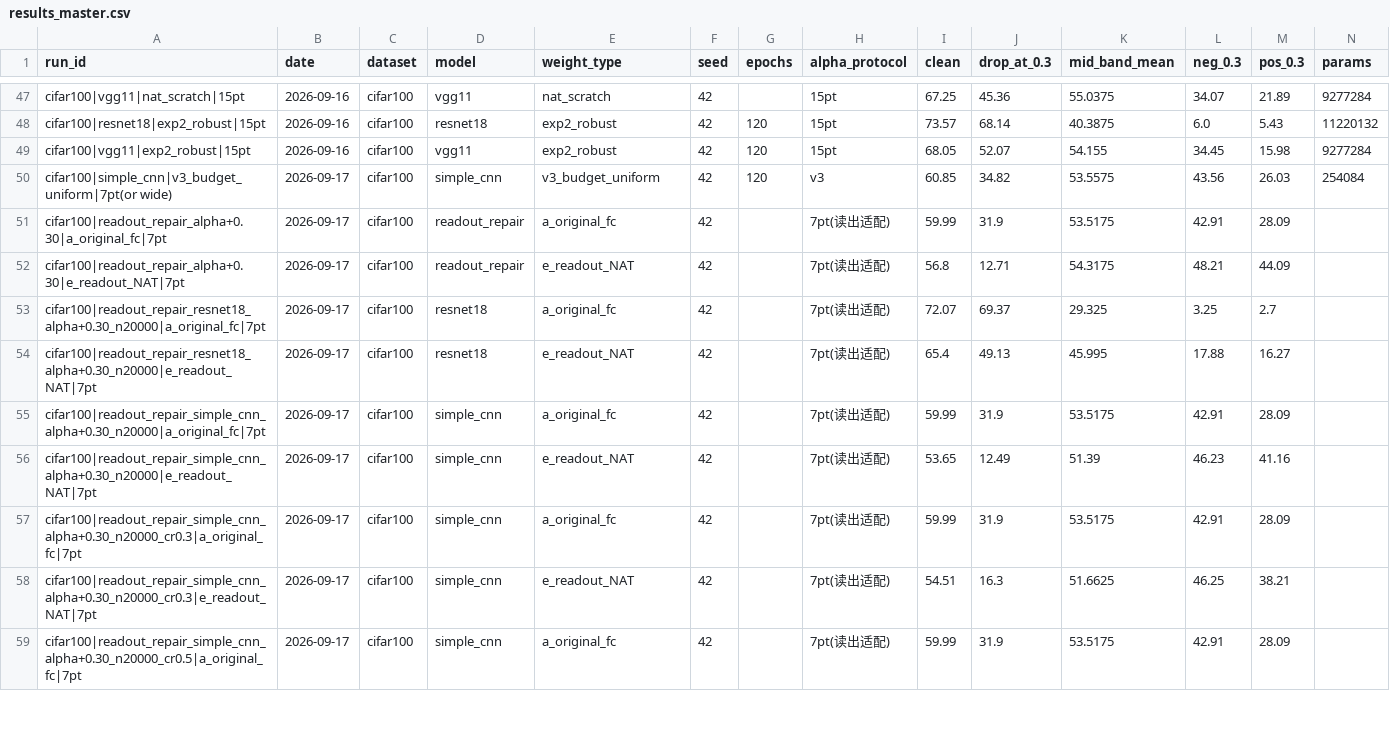
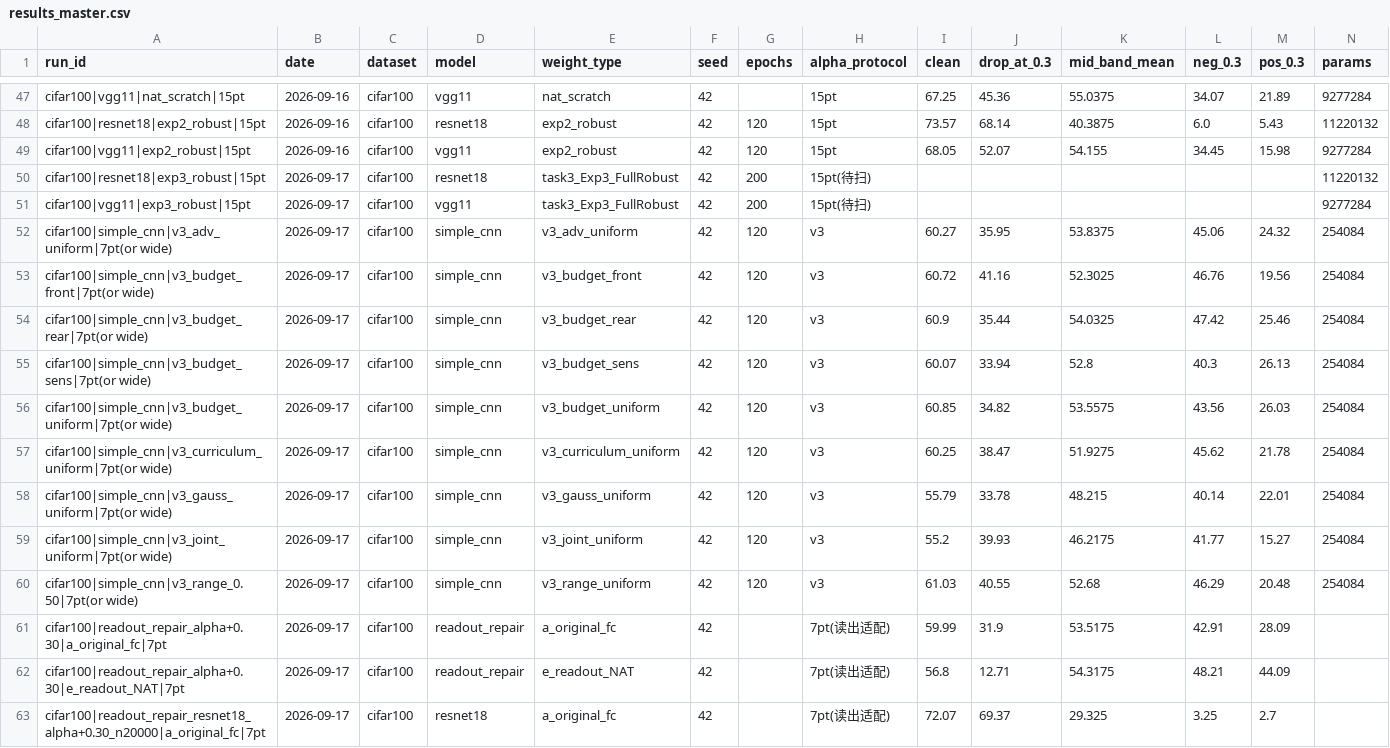
Before and after one commit to DREAMERhyh/2026-Inno-CIM-UCAS-competition, a CSV file: results_master.csv, drawn as a sheet; only a part is shown, gaps mark what is left out; the shorter side is filled out with more unchanged rows; rows hold the shown columns only; the diff names each change by its address in the sheet, - before the commit and + after, or states it on an @@ line.

```diff
--- a/results_master.csv
+++ b/results_master.csv
+row 50: cifar100|resnet18|exp3_robust|15pt | 2026-09-17 | cifar100 | resnet18 | task3_Exp3_FullRobust | 42 | 200 | 15pt(待扫) |  |  |  |  |  | 11220132
+row 51: cifar100|vgg11|exp3_robust|15pt | 2026-09-17 | cifar100 | vgg11 | task3_Exp3_FullRobust | 42 | 200 | 15pt(待扫) |  |  |  |  |  | 9277284
+row 52: cifar100|simple_cnn|v3_adv_uniform|7pt(or wide) | 2026-09-17 | cifar100 | simple_cnn | v3_adv_uniform | 42 | 120 | v3 | 60.27 | 35.95 | 53.8375 | 45.06 | 24.32 | 254084
+row 53: cifar100|simple_cnn|v3_budget_front|7pt(or wide) | 2026-09-17 | cifar100 | simple_cnn | v3_budget_front | 42 | 120 | v3 | 60.72 | 41.16 | 52.3025 | 46.76 | 19.56 | 254084
+row 54: cifar100|simple_cnn|v3_budget_rear|7pt(or wide) | 2026-09-17 | cifar100 | simple_cnn | v3_budget_rear | 42 | 120 | v3 | 60.9 | 35.44 | 54.0325 | 47.42 | 25.46 | 254084
+row 55: cifar100|simple_cnn|v3_budget_sens|7pt(or wide) | 2026-09-17 | cifar100 | simple_cnn | v3_budget_sens | 42 | 120 | v3 | 60.07 | 33.94 | 52.8 | 40.3 | 26.13 | 254084
+row 57: cifar100|simple_cnn|v3_curriculum_uniform|7pt(or wide) | 2026-09-17 | cifar100 | simple_cnn | v3_curriculum_uniform | 42 | 120 | v3 | 60.25 | 38.47 | 51.9275 | 45.62 | 21.78 | 254084
+row 58: cifar100|simple_cnn|v3_gauss_uniform|7pt(or wide) | 2026-09-17 | cifar100 | simple_cnn | v3_gauss_uniform | 42 | 120 | v3 | 55.79 | 33.78 | 48.215 | 40.14 | 22.01 | 254084
+row 59: cifar100|simple_cnn|v3_joint_uniform|7pt(or wide) | 2026-09-17 | cifar100 | simple_cnn | v3_joint_uniform | 42 | 120 | v3 | 55.2 | 39.93 | 46.2175 | 41.77 | 15.27 | 254084
+row 60: cifar100|simple_cnn|v3_range_0.50|7pt(or wide) | 2026-09-17 | cifar100 | simple_cnn | v3_range_uniform | 42 | 120 | v3 | 61.03 | 40.55 | 52.68 | 46.29 | 20.48 | 254084
```
Also changed, not shown: outputs_cifar100/extension6_deep_robust/eval_exp3/alpha_wide_scan_deep_robust_exp3.csv, 4 other files.
